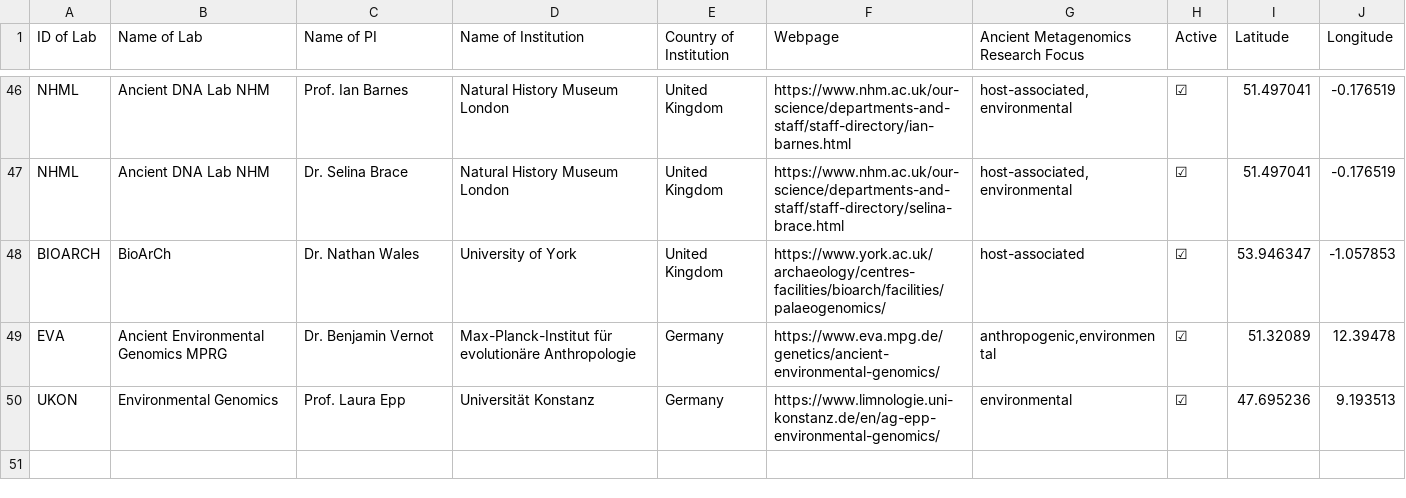
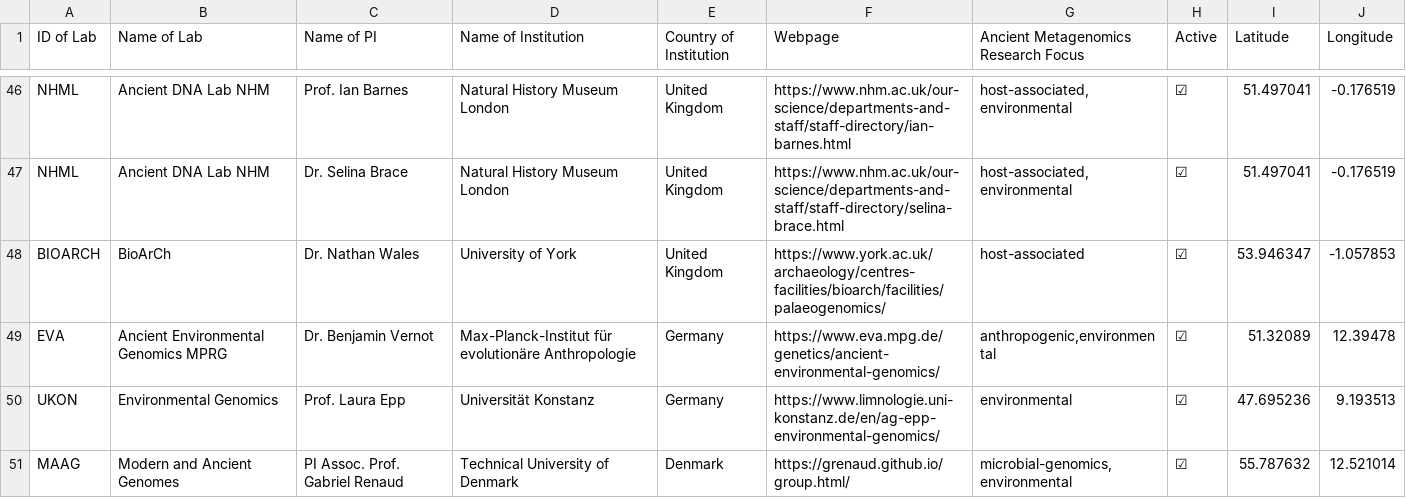
Before and after one commit to SPAAM-community/ancient-metagenomics-labs, a CSV file: data/ancient-metagenomics-labs.csv, drawn as a sheet; only a part is shown, gaps mark what is left out; the diff names each change by its address in the sheet, - before the commit and + after, or states it on an @@ line.

Commit message:
Add Gabriel Renaud's lab

```diff
--- a/data/ancient-metagenomics-labs.csv
+++ b/data/ancient-metagenomics-labs.csv
+row 51: MAAG | Modern and Ancient Genomes | PI Assoc. Prof. Gabriel Renaud | Technical University of Denmark | Denmark | https://grenaud.github.io/group.html/ | microbial-genomics,environmental | ☑ | 55.787632 | 12.521014
```
Also changed, not shown: data/ancient-metagenomics-labs_mapdata.csv, 1 other file.
